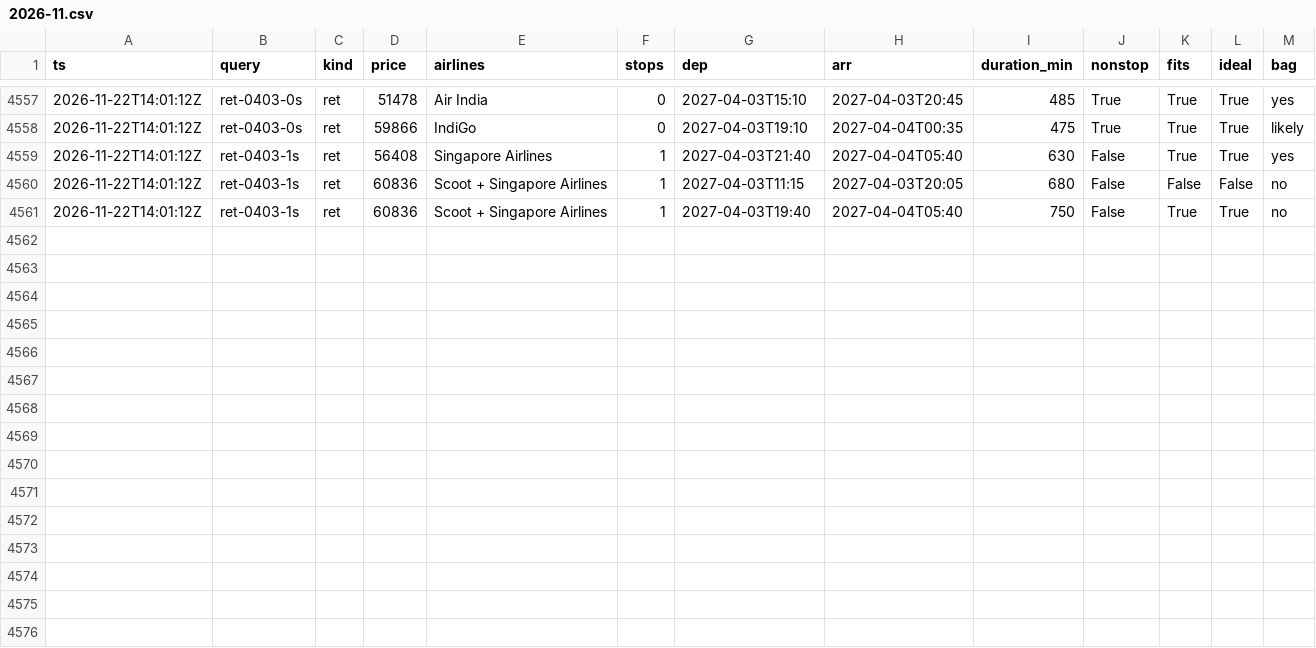
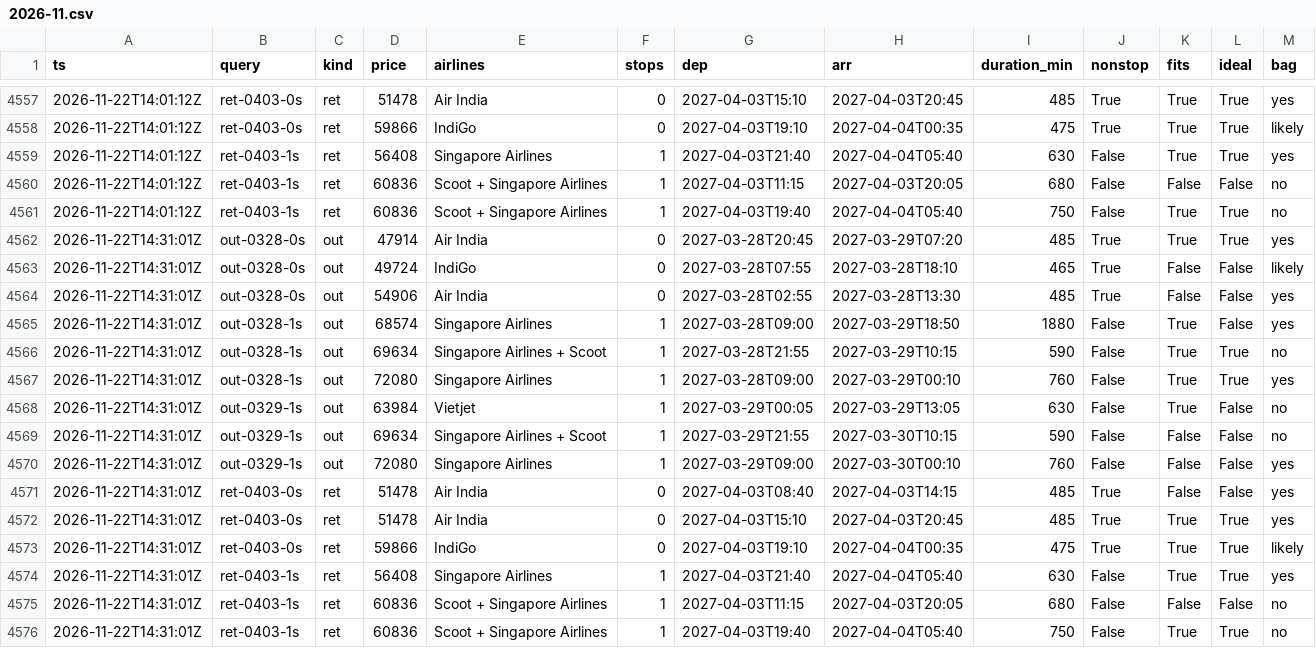
Before and after one commit to CrytecFusion101/flight-price-tracker, a CSV file: data/observations/2026-11.csv, drawn as a sheet; only a part is shown, gaps mark what is left out.

```diff
--- a/data/observations/2026-11.csv
+++ b/data/observations/2026-11.csv
@@ -4561 +4561,16 @@ ts,query,kind,price,airlines,stops,dep,arr,duration_min,nonstop,fits,ideal,bag
 2026-11-22T14:01:12Z,ret-0403-1s,ret,60836,Scoot + Singapore Airlines,1,2027-04-03T19:40,2027-04-04T05:40,750,False,True,True,no
+2026-11-22T14:31:01Z,out-0328-0s,out,47914,Air India,0,2027-03-28T20:45,2027-03-29T07:20,485,True,True,True,yes
+2026-11-22T14:31:01Z,out-0328-0s,out,49724,IndiGo,0,2027-03-28T07:55,2027-03-28T18:10,465,True,False,False,likely
+2026-11-22T14:31:01Z,out-0328-0s,out,54906,Air India,0,2027-03-28T02:55,2027-03-28T13:30,485,True,False,False,yes
+2026-11-22T14:31:01Z,out-0328-1s,out,68574,Singapore Airlines,1,2027-03-28T09:00,2027-03-29T18:50,1880,False,True,False,yes
+2026-11-22T14:31:01Z,out-0328-1s,out,69634,Singapore Airlines + Scoot,1,2027-03-28T21:55,2027-03-29T10:15,590,False,True,True,no
+2026-11-22T14:31:01Z,out-0328-1s,out,72080,Singapore Airlines,1,2027-03-28T09:00,2027-03-29T00:10,760,False,True,True,yes
+2026-11-22T14:31:01Z,out-0329-1s,out,63984,Vietjet,1,2027-03-29T00:05,2027-03-29T13:05,630,False,True,False,no
+2026-11-22T14:31:01Z,out-0329-1s,out,69634,Singapore Airlines + Scoot,1,2027-03-29T21:55,2027-03-30T10:15,590,False,False,False,no
+2026-11-22T14:31:01Z,out-0329-1s,out,72080,Singapore Airlines,1,2027-03-29T09:00,2027-03-30T00:10,760,False,False,False,yes
+2026-11-22T14:31:01Z,ret-0403-0s,ret,51478,Air India,0,2027-04-03T08:40,2027-04-03T14:15,485,True,False,False,yes
+2026-11-22T14:31:01Z,ret-0403-0s,ret,51478,Air India,0,2027-04-03T15:10,2027-04-03T20:45,485,True,True,True,yes
+2026-11-22T14:31:01Z,ret-0403-0s,ret,59866,IndiGo,0,2027-04-03T19:10,2027-04-04T00:35,475,True,True,True,likely
+2026-11-22T14:31:01Z,ret-0403-1s,ret,56408,Singapore Airlines,1,2027-04-03T21:40,2027-04-04T05:40,630,False,True,True,yes
+2026-11-22T14:31:01Z,ret-0403-1s,ret,60836,Scoot + Singapore Airlines,1,2027-04-03T11:15,2027-04-03T20:05,680,False,False,False,no
+2026-11-22T14:31:01Z,ret-0403-1s,ret,60836,Scoot + Singapore Airlines,1,2027-04-03T19:40,2027-04-04T05:40,750,False,True,True,no
```
Also changed, not shown: data/runs.csv, data/series.csv, 2 other files.
